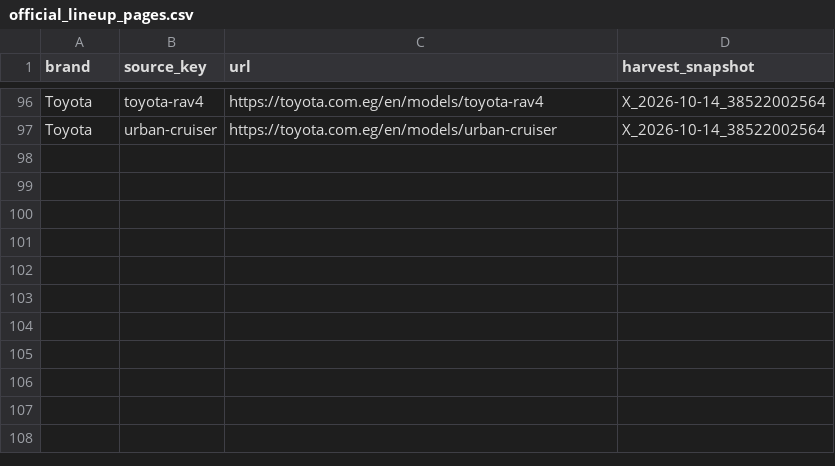
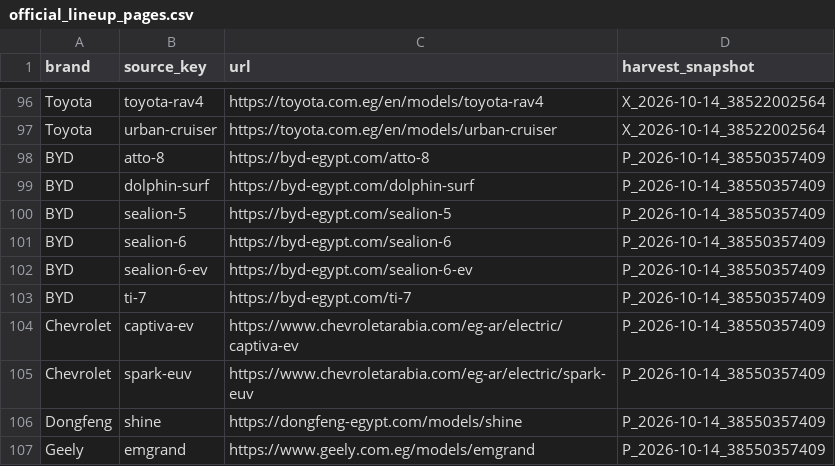
Before and after one commit to KingMega1/scratch, a CSV file: vehicle-data/inputs/official_lineup_pages.csv, drawn as a sheet; only a part is shown, gaps mark what is left out.

```diff
--- a/vehicle-data/inputs/official_lineup_pages.csv
+++ b/vehicle-data/inputs/official_lineup_pages.csv
@@ -97 +97,11 @@ Toyota,toyota-rav4,https://toyota.com.eg/en/models/toyota-rav4,X_2026-10-14_3852
 Toyota,urban-cruiser,https://toyota.com.eg/en/models/urban-cruiser,X_2026-10-14_38522002564
+BYD,atto-8,https://byd-egypt.com/atto-8,P_2026-10-14_38550357409
+BYD,dolphin-surf,https://byd-egypt.com/dolphin-surf,P_2026-10-14_38550357409
+BYD,sealion-5,https://byd-egypt.com/sealion-5,P_2026-10-14_38550357409
+BYD,sealion-6,https://byd-egypt.com/sealion-6,P_2026-10-14_38550357409
+BYD,sealion-6-ev,https://byd-egypt.com/sealion-6-ev,P_2026-10-14_38550357409
+BYD,ti-7,https://byd-egypt.com/ti-7,P_2026-10-14_38550357409
+Chevrolet,captiva-ev,https://www.chevroletarabia.com/eg-ar/electric/captiva-ev,P_2026-10-14_38550357409
+Chevrolet,spark-euv,https://www.chevroletarabia.com/eg-ar/electric/spark-euv,P_2026-10-14_38550357409
+Dongfeng,shine,https://dongfeng-egypt.com/models/shine,P_2026-10-14_38550357409
+Geely,emgrand,https://www.geely.com.eg/models/emgrand,P_2026-10-14_38550357409
```
Also changed, not shown: vehicle-data/registry/u11_models.csv, vehicle-data/registry/u11_spec_facts.csv, 9 other files.
